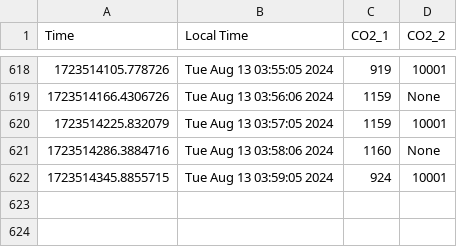
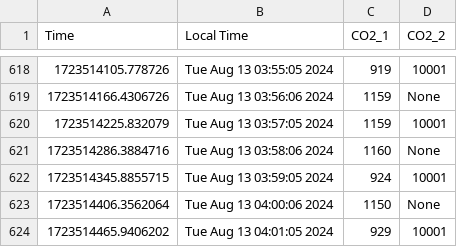
Before and after one commit to uwenji/BiolabSensors, a CSV file: data/co2.csv, drawn as a sheet; only a part is shown, gaps mark what is left out.

Commit message:
Automated commit message

```diff
--- a/data/co2.csv
+++ b/data/co2.csv
@@ -1864 +1864,7 @@ Time,Local Time,CO2_1,CO2_2
 "
+1723514406.3562064,Tue Aug 13 04:00:06 2024,"1150
+","None
+"
+1723514465.9406202,Tue Aug 13 04:01:05 2024,"929
+","10001
+"
```
